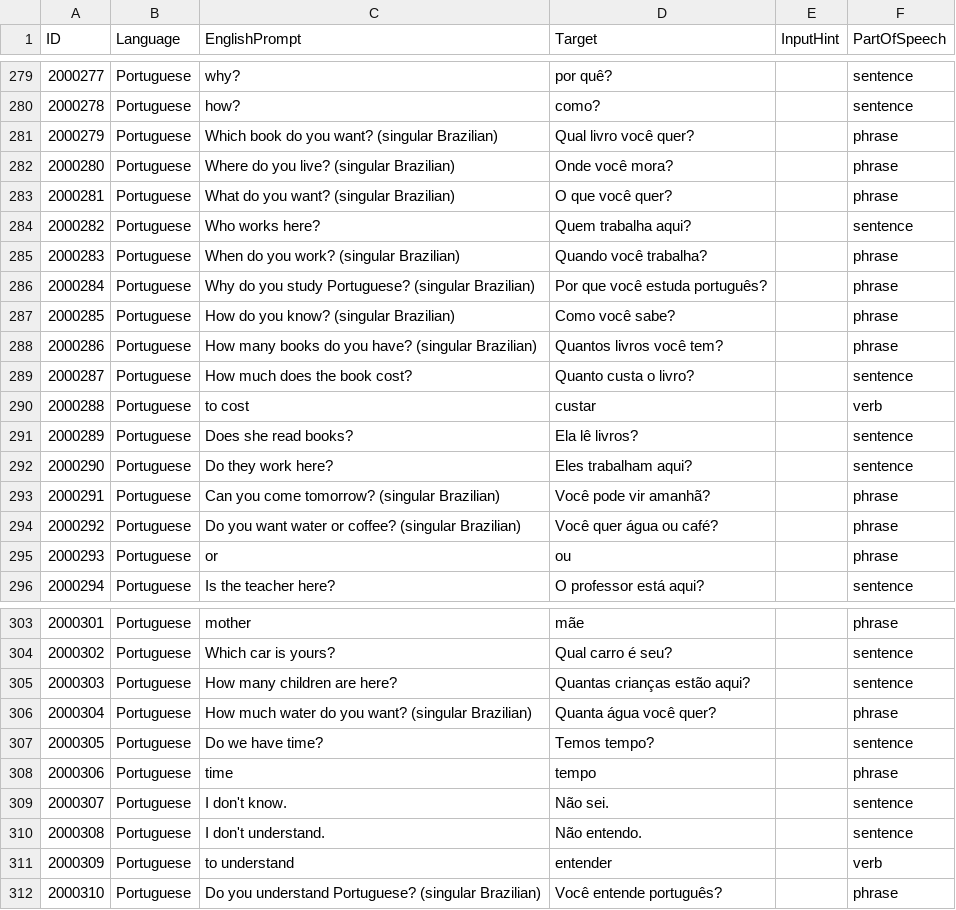
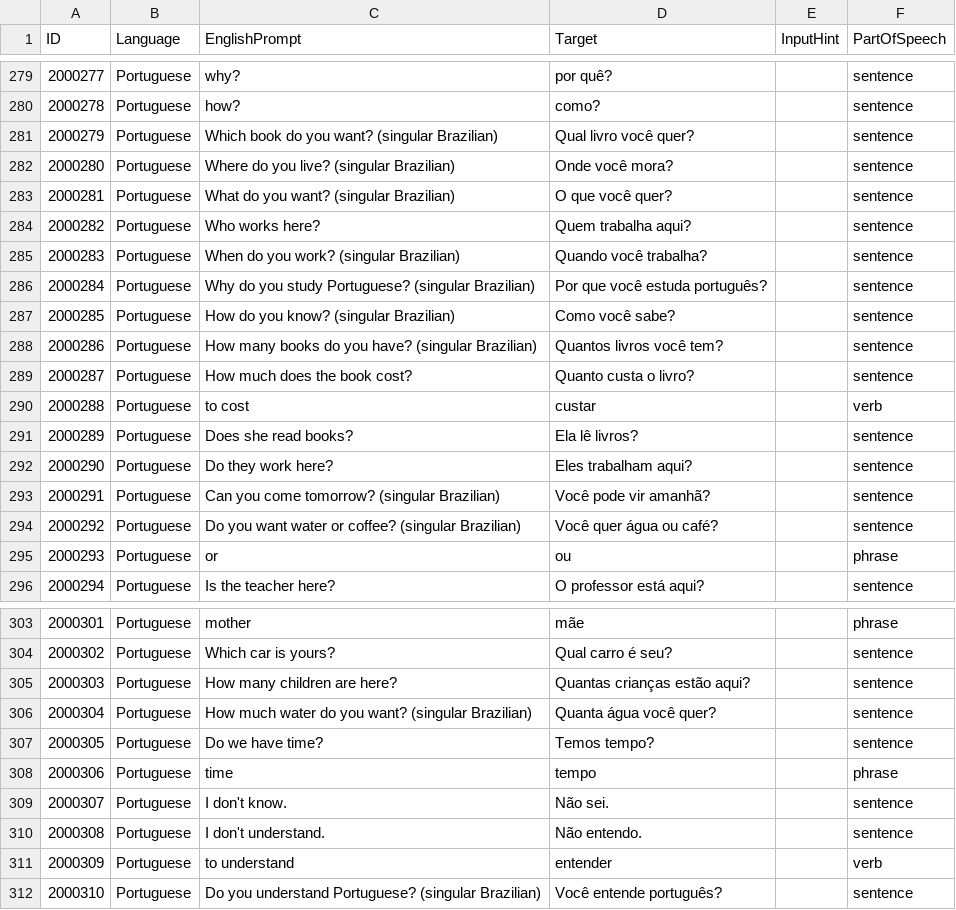
Before and after one commit to tristan84a/Polyglot-Curriculum, a CSV file: Cards/Portuguese.csv, drawn as a sheet; only a part is shown, gaps mark what is left out.

Commit message:
Classify Portuguese question cards as sentences

```diff
--- a/Cards/Portuguese.csv
+++ b/Cards/Portuguese.csv
@@ -280,10 +280,10 @@
 2000278,Portuguese,how?,como?,,sentence
-2000279,Portuguese,Which book do you want? (singular Brazilian),Qual livro você quer?,,phrase
-2000280,Portuguese,Where do you live? (singular Brazilian),Onde você mora?,,phrase
-2000281,Portuguese,What do you want? (singular Brazilian),O que você quer?,,phrase
+2000279,Portuguese,Which book do you want? (singular Brazilian),Qual livro você quer?,,sentence
+2000280,Portuguese,Where do you live? (singular Brazilian),Onde você mora?,,sentence
+2000281,Portuguese,What do you want? (singular Brazilian),O que você quer?,,sentence
 2000282,Portuguese,Who works here?,Quem trabalha aqui?,,sentence
-2000283,Portuguese,When do you work? (singular Brazilian),Quando você trabalha?,,phrase
-2000284,Portuguese,Why do you study Portuguese? (singular Brazilian),Por que você estuda português?,,phrase
-2000285,Portuguese,How do you know? (singular Brazilian),Como você sabe?,,phrase
-2000286,Portuguese,How many books do you have? (singular Brazilian),Quantos livros você tem?,,phrase
+2000283,Portuguese,When do you work? (singular Brazilian),Quando você trabalha?,,sentence
+2000284,Portuguese,Why do you study Portuguese? (singular Brazilian),Por que você estuda português?,,sentence
+2000285,Portuguese,How do you know? (singular Brazilian),Como você sabe?,,sentence
+2000286,Portuguese,How many books do you have? (singular Brazilian),Quantos livros você tem?,,sentence
 2000287,Portuguese,How much does the book cost?,Quanto custa o livro?,,sentence
@@ -292,4 +292,4 @@
 2000290,Portuguese,Do they work here?,Eles trabalham aqui?,,sentence
-2000291,Portuguese,Can you come tomorrow? (singular Brazilian),Você pode vir amanhã?,,phrase
-2000292,Portuguese,Do you want water or coffee? (singular Brazilian),Você quer água ou café?,,phrase
+2000291,Portuguese,Can you come tomorrow? (singular Brazilian),Você pode vir amanhã?,,sentence
+2000292,Portuguese,Do you want water or coffee? (singular Brazilian),Você quer água ou café?,,sentence
 2000293,Portuguese,or,ou,,phrase
@@ -305,3 +305,3 @@
 2000303,Portuguese,How many children are here?,Quantas crianças estão aqui?,,sentence
-2000304,Portuguese,How much water do you want? (singular Brazilian),Quanta água você quer?,,phrase
+2000304,Portuguese,How much water do you want? (singular Brazilian),Quanta água você quer?,,sentence
 2000305,Portuguese,Do we have time?,Temos tempo?,,sentence
@@ -311,2 +311,2 @@
 2000309,Portuguese,to understand,entender,,verb
-2000310,Portuguese,Do you understand Portuguese? (singular Brazilian),Você entende português?,,phrase
+2000310,Portuguese,Do you understand Portuguese? (singular Brazilian),Você entende português?,,sentence
```
